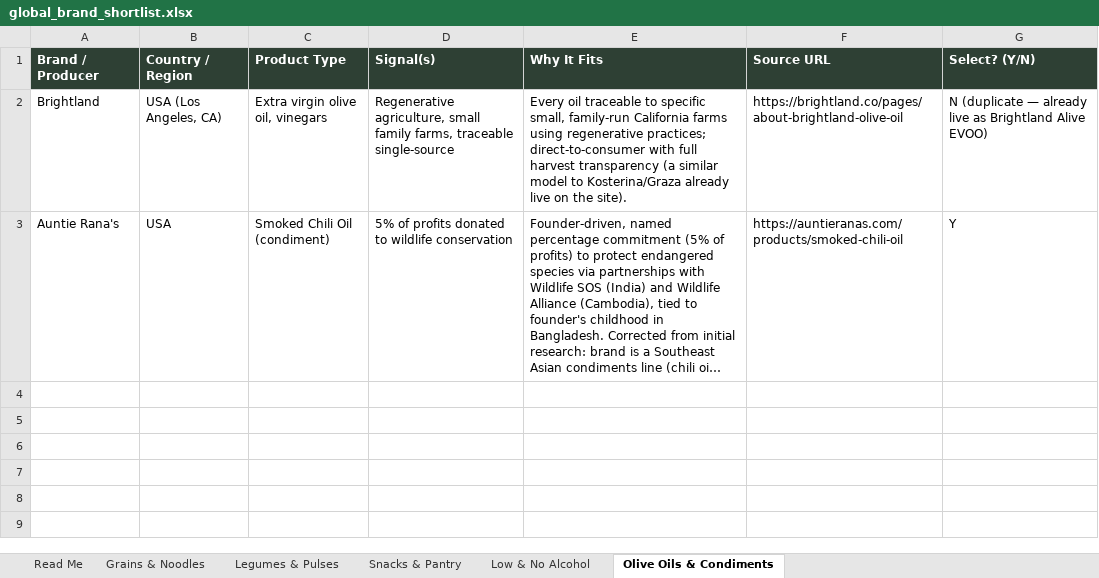
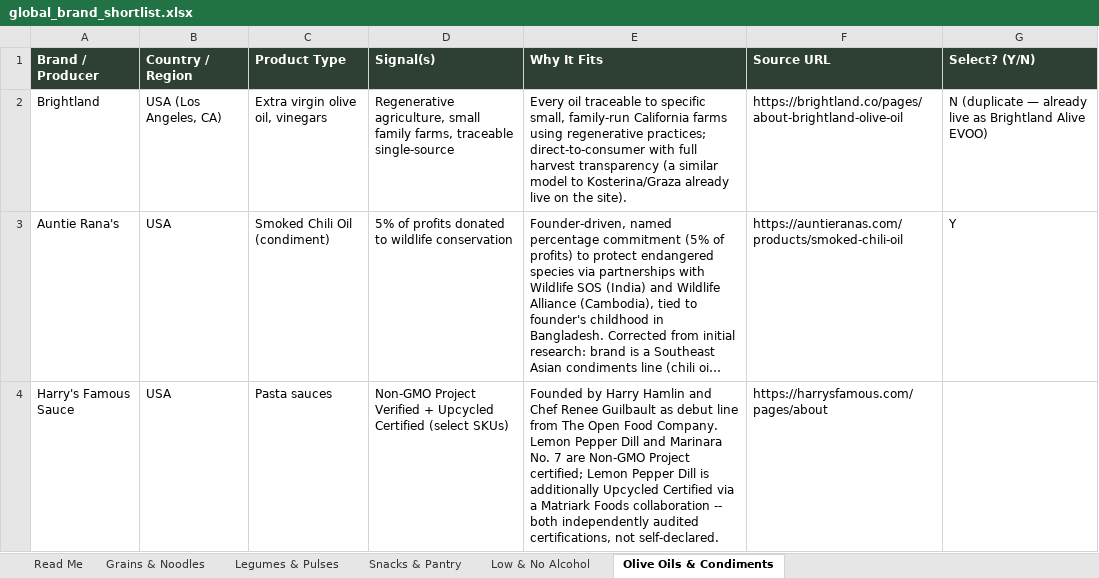
Before and after one commit to GoodFoodAmbassador/good-food-ambassador, an Excel workbook: global_brand_shortlist.xlsx, sheet Olive Oils & Condiments, drawn as a sheet; long unchanged cells end in …; values as stored, in another font and other column widths than the file's, no borders; the diff names each change by its address in the sheet, - before the commit and + after, or states it on an @@ line.

Commit message:
Screen PUG batch 2 (25 brands): 7 shortlisted, 2 on hold, 15 rejected/duplicate
Shortlisted: Good Twin (LNA), Harken Sweets, Harry's Famous Sauce,
iMind Brain Food, Joey Nordic Seed Crisps, kencko, Kittylamb.
Hold pending direct verification: GOOD GREED, Kaizen Food Company.
Kahawa 1893 and MALK Organics rejected on category-fit grounds only
(coffee and oat milk don't map to any of the 6 GFA categories) despite
strong ethical signals -- flagged for Giovanni in case categories expand.
Kosterina rejected as duplicate of existing live product.

```diff
--- a/global_brand_shortlist.xlsx (sheet Olive Oils & Condiments)
+++ b/global_brand_shortlist.xlsx (sheet Olive Oils & Condiments)
+row 4: Harry's Famous Sauce | USA | Pasta sauces | Non-GMO Project Verified + Upcycled Certified (select SKUs) | Founded by Harry Hamlin and Chef Renee Guilbault as debut line from The Open Food Company. Lemon Pepper Dill and Marinara No. 7 are Non-GMO Project certified; Lemon Pepper Dill is additionally Upcycled Certified via a Matriark Foods collaboration -- both independently audited certifications, not self-declared. | https://harrysfamous.com/pages/about
```
Also changed, not shown: sheet Snacks & Pantry, sheet Low & No Alcohol, 1 other file.
